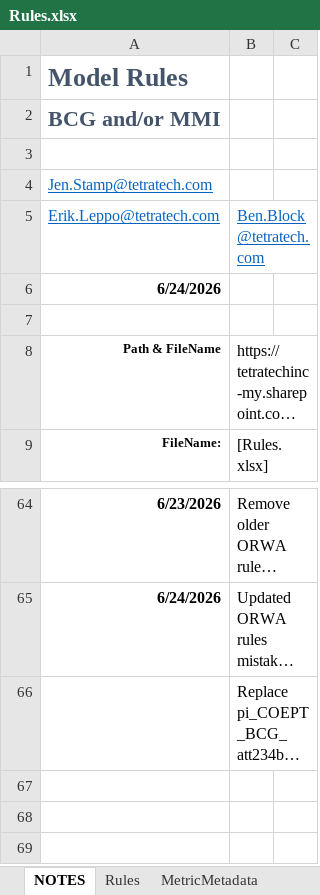
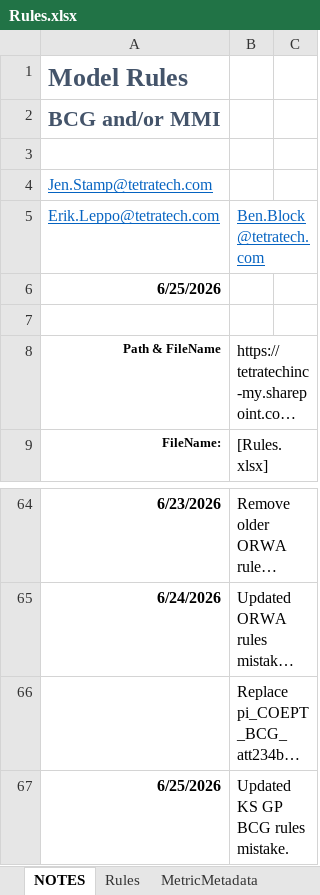
Before and after one commit to leppott/BCGcalc, an Excel workbook: inst/extdata/Rules.xlsx, sheet NOTES, drawn as a sheet; only a part is shown, gaps mark what is left out; long unchanged cells end in …; values as stored, in another font and other column widths than the file's, no borders; table styles not drawn; the diff names each change by its address in the sheet, - before the commit and + after, or states it on an @@ line.

Commit message:
v2.1.0.9039
Updated rules to fix kansas rules

```diff
--- a/inst/extdata/Rules.xlsx (sheet NOTES)
+++ b/inst/extdata/Rules.xlsx (sheet NOTES)
-A6: 6/24/2026
+A6: 6/25/2026
+row 67: 6/25/2026 | Updated KS GP BCG rules mistake.
```
Also changed, not shown: sheet Rules.
